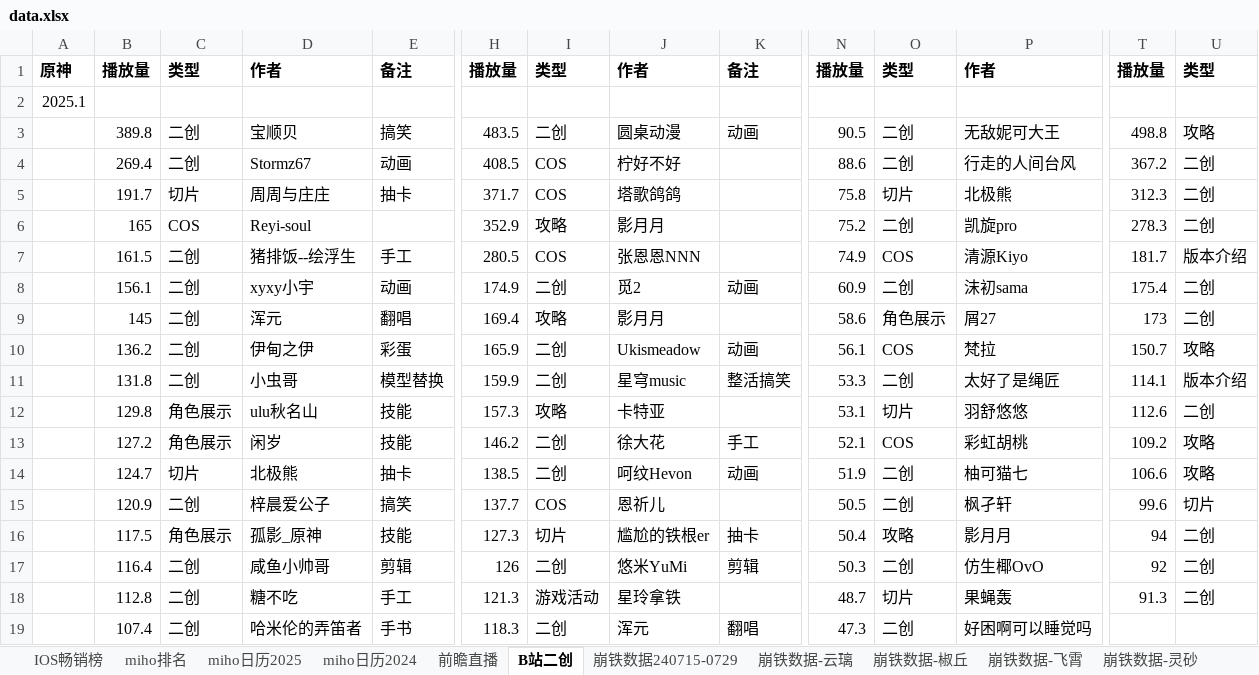
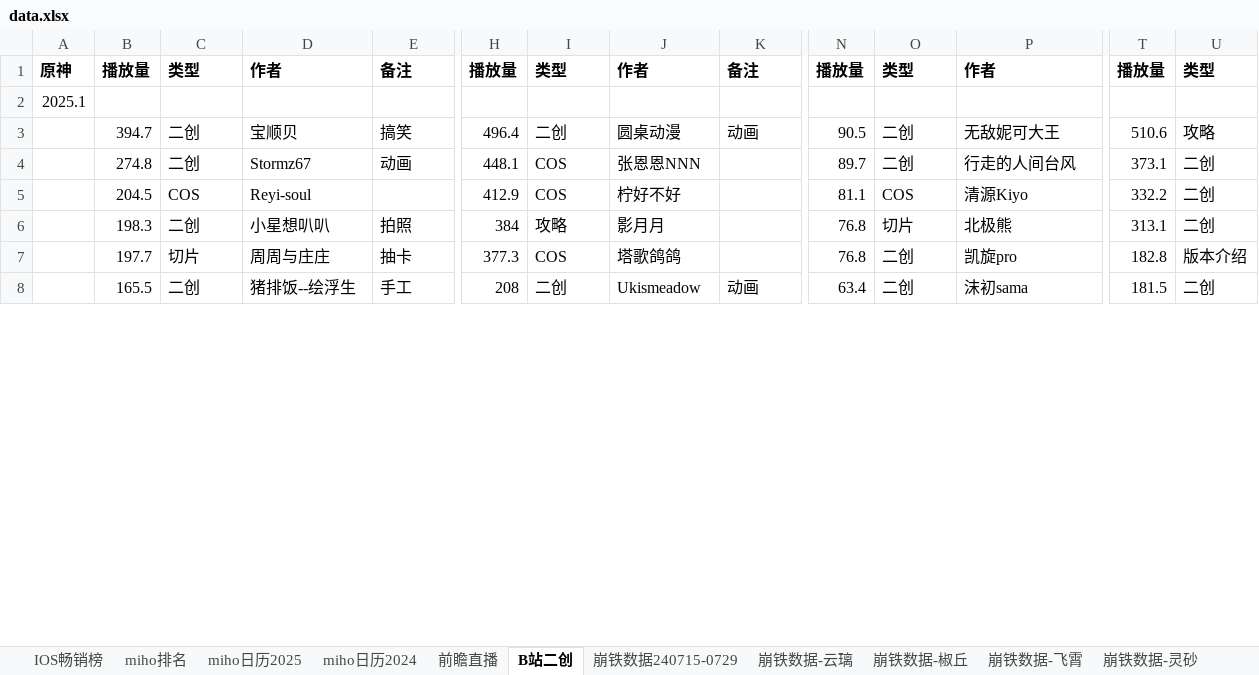
Before and after one commit to zq56745674/HSR_DATA_SERVER, an Excel workbook: doc/data.xlsx, sheet B站二创, drawn as a sheet; only a part is shown, gaps mark what is left out; values as stored, in another font and other column widths than the file's, no borders; removed rows and columns are numbered as before the commit, all else as after; rows hold the shown columns only; the diff covers the shown part only; the diff names each change by its address in the sheet, - before the commit and + after, or states it on an @@ line.

```diff
--- a/doc/data.xlsx (sheet B站二创)
+++ b/doc/data.xlsx (sheet B站二创)
-B3: 389.8
+B3: 394.7
-H3: 483.5
+H3: 496.4
-T3: 498.8
+T3: 510.6
-B4: 269.4
+B4: 274.8
-H4: 408.5
+H4: 448.1
-J4: 柠好不好
+J4: 张恩恩NNN
-N4: 88.6
+N4: 89.7
-T4: 367.2
+T4: 373.1
-row 5:  | 191.7 | 切片 | 周周与庄庄 | 抽卡 | 371.7 | COS | 塔歌鸽鸽 |  | 75.8 | 切片 | 北极熊 | 312.3 | 二创
-row 6:  | 165 | COS | Reyi-soul |  | 352.9 | 攻略 | 影月月 |  | 75.2 | 二创 | 凯旋pro | 278.3 | 二创
-row 7:  | 161.5 | 二创 | 猪排饭--绘浮生 | 手工 | 280.5 | COS | 张恩恩NNN |  | 74.9 | COS | 清源Kiyo | 181.7 | 版本介绍
+row 5:  | 204.5 | COS | Reyi-soul |  | 412.9 | COS | 柠好不好 |  | 81.1 | COS | 清源Kiyo | 332.2 | 二创
+row 6:  | 198.3 | 二创 | 小星想叭叭 | 拍照 | 384 | 攻略 | 影月月 |  | 76.8 | 切片 | 北极熊 | 313.1 | 二创
+row 7:  | 197.7 | 切片 | 周周与庄庄 | 抽卡 | 377.3 | COS | 塔歌鸽鸽 |  | 76.8 | 二创 | 凯旋pro | 182.8 | 版本介绍
-B8: 156.1
+B8: 165.5
-D8: xyxy小宇
+D8: 猪排饭--绘浮生
-E8: 动画
+E8: 手工
-H8: 174.9
+H8: 208
-J8: 觅2
+J8: Ukismeadow
-N8: 60.9
+N8: 63.4
-T8: 175.4
+T8: 181.5
-row 9:  | 145 | 二创 | 浑元 | 翻唱 | 169.4 | 攻略 | 影月月 |  | 58.6 | 角色展示 | 屑27 | 173 | 二创
-row 10:  | 136.2 | 二创 | 伊甸之伊 | 彩蛋 | 165.9 | 二创 | Ukismeadow | 动画 | 56.1 | COS | 梵拉 | 150.7 | 攻略
-row 11:  | 131.8 | 二创 | 小虫哥 | 模型替换 | 159.9 | 二创 | 星穹music | 整活搞笑 | 53.3 | 二创 | 太好了是绳匠 | 114.1 | 版本介绍
-row 12:  | 129.8 | 角色展示 | ulu秋名山 | 技能 | 157.3 | 攻略 | 卡特亚 |  | 53.1 | 切片 | 羽舒悠悠 | 112.6 | 二创
-row 13:  | 127.2 | 角色展示 | 闲岁 | 技能 | 146.2 | 二创 | 徐大花 | 手工 | 52.1 | COS | 彩虹胡桃 | 109.2 | 攻略
-row 14:  | 124.7 | 切片 | 北极熊 | 抽卡 | 138.5 | 二创 | 呵纹Hevon | 动画 | 51.9 | 二创 | 柚可猫七 | 106.6 | 攻略
-row 15:  | 120.9 | 二创 | 梓晨爱公子 | 搞笑 | 137.7 | COS | 恩祈儿 |  | 50.5 | 二创 | 枫孑轩 | 99.6 | 切片
-row 16:  | 117.5 | 角色展示 | 孤影_原神 | 技能 | 127.3 | 切片 | 尴尬的铁根er | 抽卡 | 50.4 | 攻略 | 影月月 | 94 | 二创
-row 17:  | 116.4 | 二创 | 咸鱼小帅哥 | 剪辑 | 126 | 二创 | 悠米YuMi | 剪辑 | 50.3 | 二创 | 仿生椰OvO | 92 | 二创
-row 18:  | 112.8 | 二创 | 糖不吃 | 手工 | 121.3 | 游戏活动 | 星玲拿铁 |  | 48.7 | 切片 | 果蝇轰 | 91.3 | 二创
-row 19:  | 107.4 | 二创 | 哈米伦的弄笛者 | 手书 | 118.3 | 二创 | 浑元 | 翻唱 | 47.3 | 二创 | 好困啊可以睡觉吗
```
Also changed, not shown: 31 added rows, 20 removed rows and 27 edited cells elsewhere in this sheet, sheet IOS畅销榜, sheet miho排名, sheet 前瞻直播, charts or pictures, doc/手游大事件日历.xlsx.
